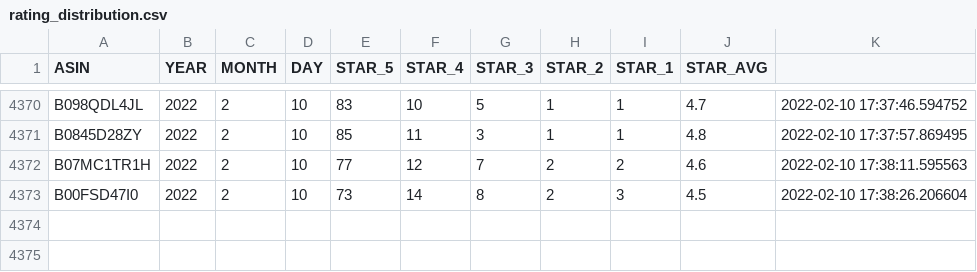
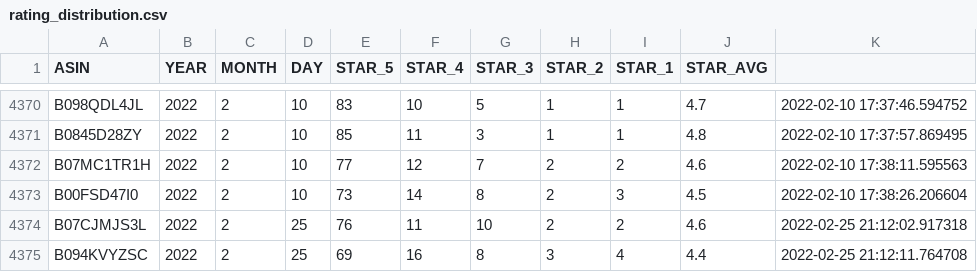
Before and after one commit to XiyuanTao/GoBears, a CSV file: rating_distribution.csv, drawn as a sheet; only a part is shown, gaps mark what is left out.

```diff
--- a/rating_distribution.csv
+++ b/rating_distribution.csv
@@ -4373 +4373,3 @@ B07MC1TR1H,2022,2,10,77,12,7,2,2,4.6,2022-02-10 17:38:11.595563
 B00FSD47I0,2022,2,10,73,14,8,2,3,4.5,2022-02-10 17:38:26.206604
+B07CJMJS3L,2022,2,25,76,11,10,2,2,4.6,2022-02-25 21:12:02.917318
+B094KVYZSC,2022,2,25,69,16,8,3,4,4.4,2022-02-25 21:12:11.764708
```
Also changed, not shown: by_feature.csv, key_words.csv, 2 other files.
